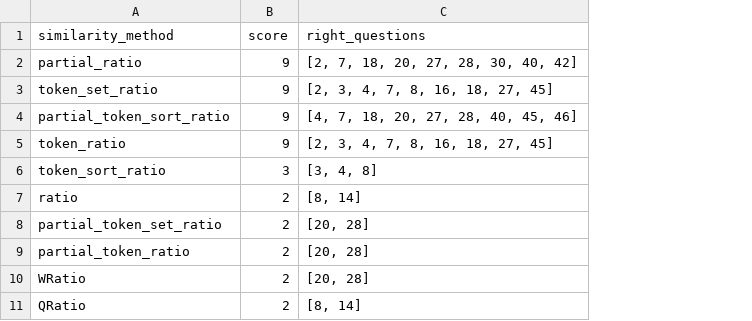
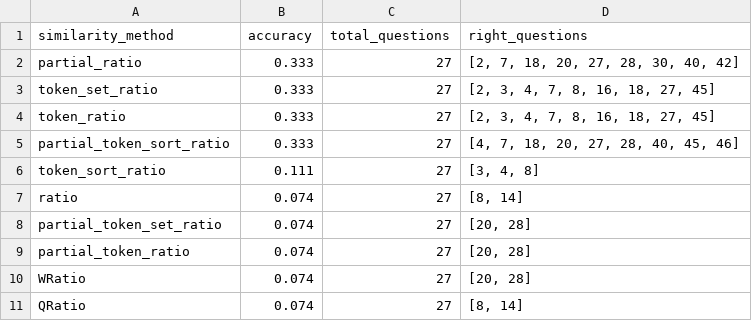
Before and after one commit to BrenosmMaia/projeto_final, a CSV file: src/anotacao/scores.csv, drawn as a sheet; removed rows and columns are numbered as before the commit, all else as after; the diff names each change by its address in the sheet, - before the commit and + after, or states it on an @@ line.

```diff
--- a/src/anotacao/scores.csv
+++ b/src/anotacao/scores.csv
-column B (score), rows 2-4: all 9; rows 6-11: 3 | 2 | 2 | 2 | 2 | 2
+column B (accuracy), rows 2-3: 0.333 | 0.333; rows 5-11: 0.333 | 0.111 | 0.074 | 0.074 | 0.074 | 0.074 | 0.074
+column C (total_questions), rows 2-3: 27 | 27; rows 5-11: all 27
@@ row 5 moved to row 4: token_ratio @@
```
Also changed, not shown: src/anotacao/anotacao_output.csv, 4 other files.
